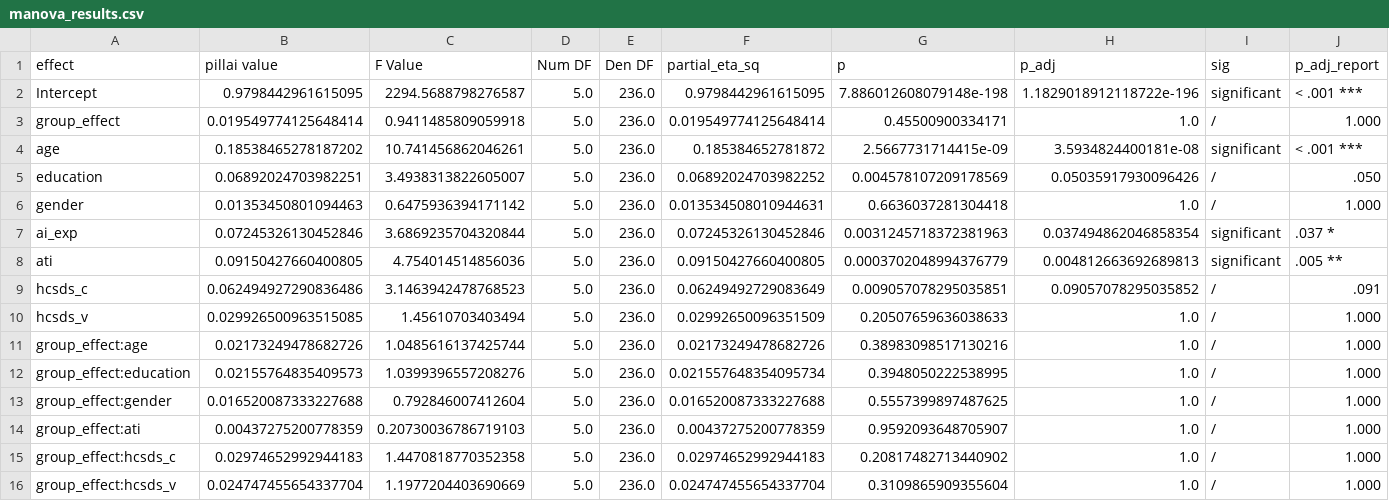
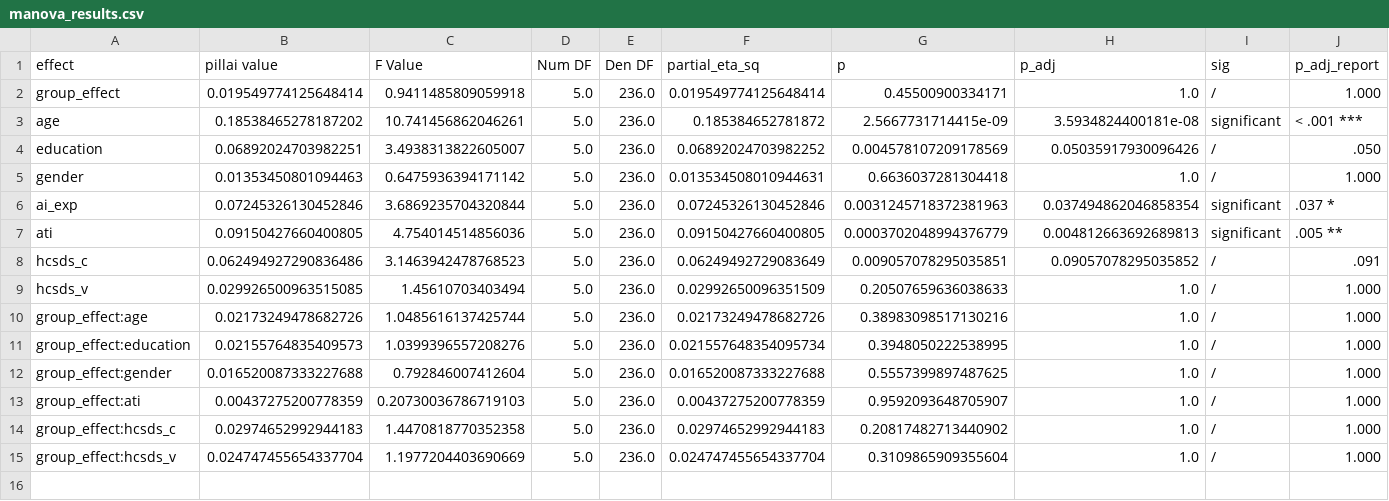
Before and after one commit to TimWiesner99/thesis-analysis, a CSV file: output/manova_results.csv, drawn as a sheet.

Commit message:
removed intercept from results tables and also excluded it from multiple comparison adjustments

```diff
--- a/output/manova_results.csv
+++ b/output/manova_results.csv
@@ -1,3 +1,2 @@
 effect,pillai value,F Value,Num DF,Den DF,partial_eta_sq,p,p_adj,sig,p_adj_report
-Intercept,0.9798442961615095,2294.5688798276587,5.0,236.0,0.9798442961615095,7.886012608079148e-198,1.1829018912118722e-196,significant,< .001 ***
 group_effect,0.019549774125648414,0.9411485809059918,5.0,236.0,0.019549774125648414,0.45500900334171,1.0,/,1.000
```
Also changed, not shown: output/tia_f_regression_coef.csv, output/tia_pro_regression_coef.csv, 5 other files.
